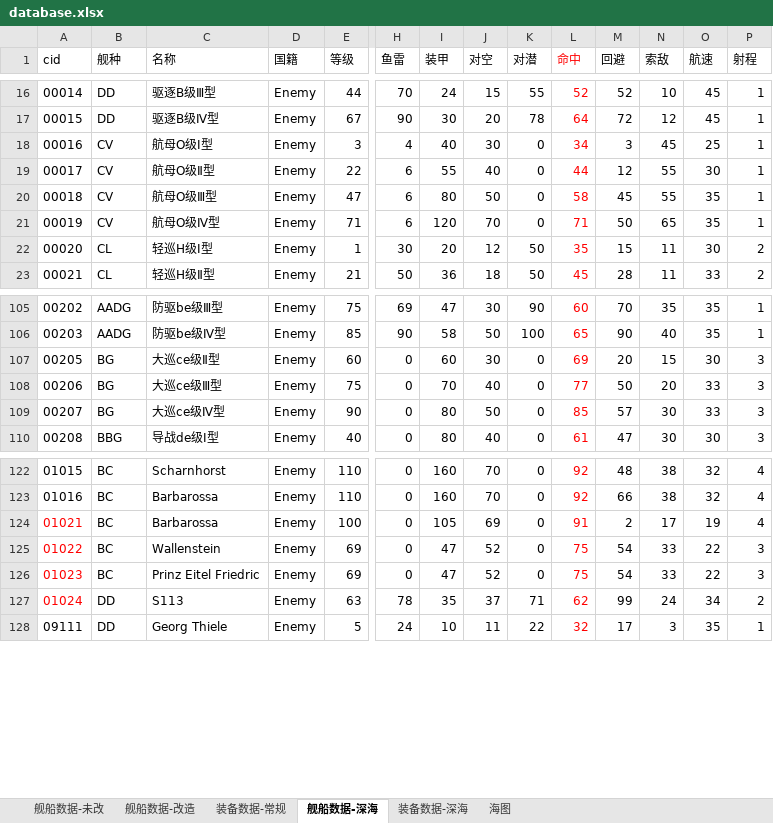
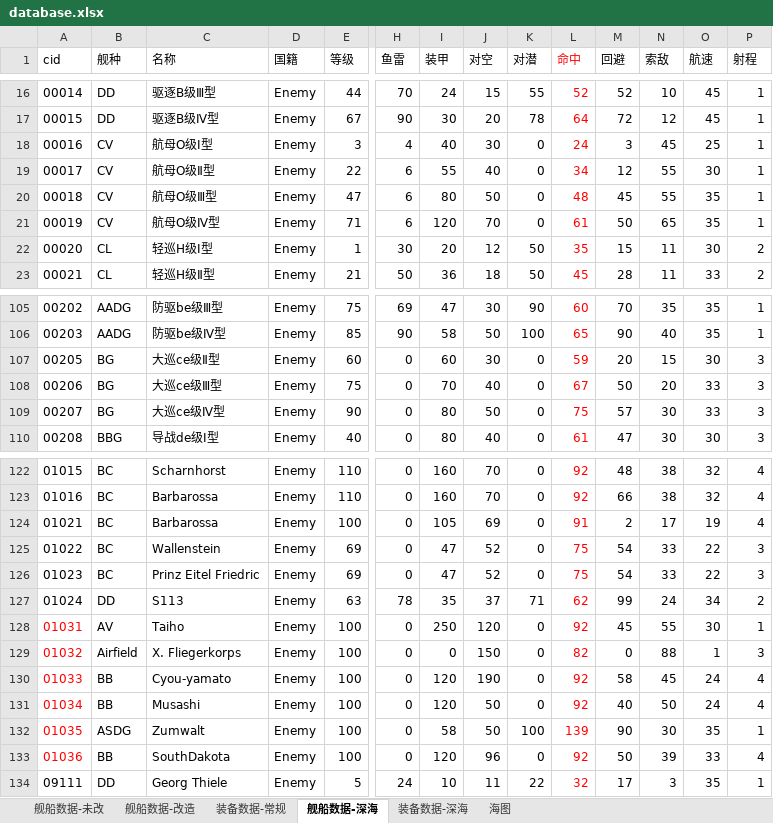
Before and after one commit to YinHeYuanZheng/WSGR_simulation, an Excel workbook: depend/ship/database.xlsx, sheet 舰船数据-深海, drawn as a sheet; only a part is shown, gaps mark what is left out; values as stored, in another font and other column widths than the file's, no borders; rows hold the shown columns only; the diff names each change by its address in the sheet, - before the commit and + after, or states it on an @@ line.

```diff
--- a/depend/ship/database.xlsx (sheet 舰船数据-深海)
+++ b/depend/ship/database.xlsx (sheet 舰船数据-深海)
-L18 (命中): 34
+L18 (命中): 24
-L19 (命中): 44
+L19 (命中): 34
-L20 (命中): 58
+L20 (命中): 48
-L21 (命中): 71
+L21 (命中): 61
-L107 (命中): 69
+L107 (命中): 59
-L108 (命中): 77
+L108 (命中): 67
-L109 (命中): 85
+L109 (命中): 75
-A124:A127 text colour: #FF0000
+A124:A127 text colour: black
+row 128: 01031 | AV | Taiho | Enemy | 100 | 0 | 250 | 120 | 0 | 92 | 45 | 55 | 30 | 1
+row 129: 01032 | Airfield | X. Fliegerkorps | Enemy | 100 | 0 | 0 | 150 | 0 | 82 | 0 | 88 | 1 | 3
+row 130: 01033 | BB | Cyou-yamato | Enemy | 100 | 0 | 120 | 190 | 0 | 92 | 58 | 45 | 24 | 4
+row 131: 01034 | BB | Musashi | Enemy | 100 | 0 | 120 | 50 | 0 | 92 | 40 | 50 | 24 | 4
+row 132: 01035 | ASDG | Zumwalt | Enemy | 100 | 0 | 58 | 50 | 100 | 139 | 90 | 30 | 35 | 1
+row 133: 01036 | BB | SouthDakota | Enemy | 100 | 0 | 120 | 96 | 0 | 92 | 50 | 39 | 33 | 4
```
Also changed, not shown: sheet 海图, sheet 舰船数据-改造, 10 other files.
